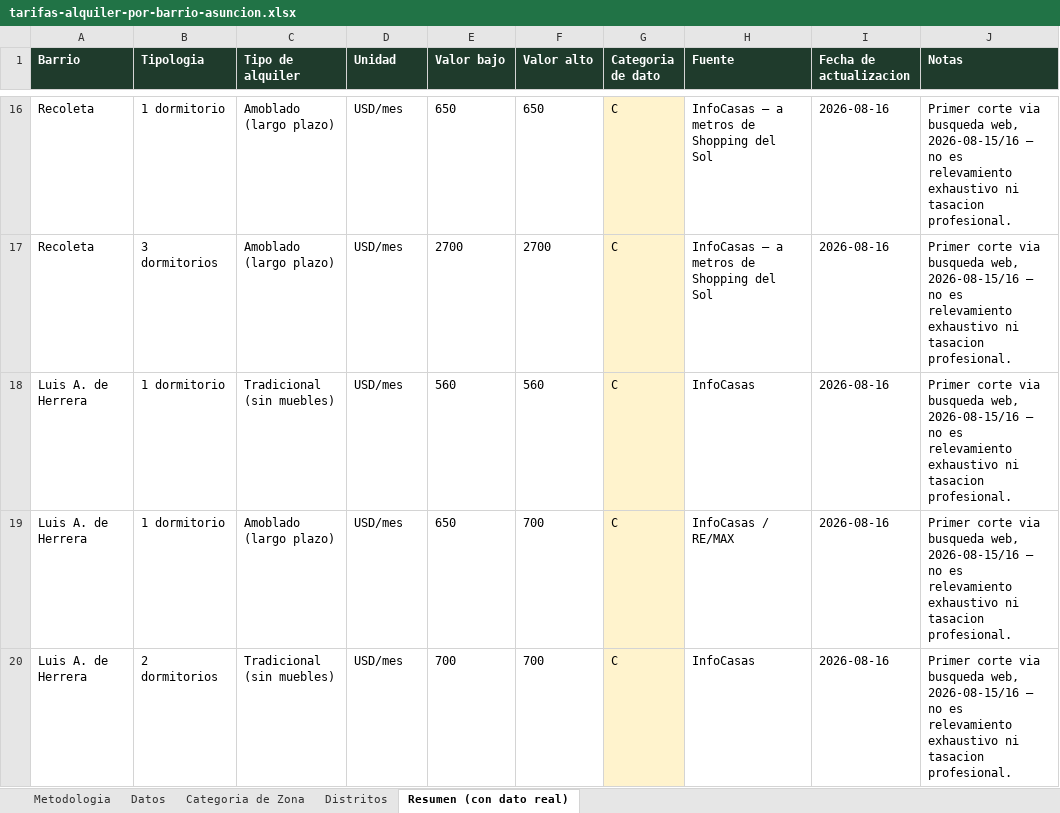
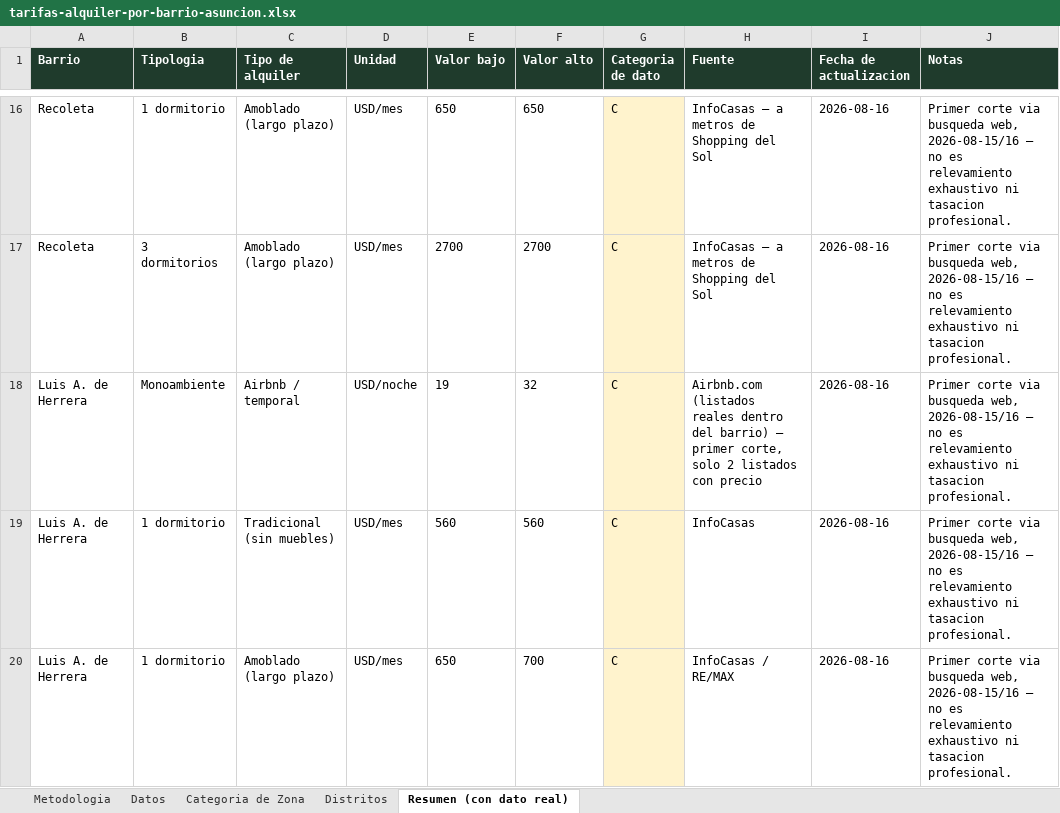
Before and after one commit to juanjosecastillo608/Meridiano-Capital, an Excel workbook: knowledge-base/investment/data/tarifas-alquiler-por-barrio-asuncion.xlsx, sheet Resumen (con dato real), drawn as a sheet; only a part is shown, gaps mark what is left out; the shorter side is filled out with more unchanged rows; values as stored, in another font and other column widths than the file's, no borders; the diff names each change by its address in the sheet, - before the commit and + after, or states it on an @@ line.

```diff
--- a/knowledge-base/investment/data/tarifas-alquiler-por-barrio-asuncion.xlsx (sheet Resumen (con dato real))
+++ b/knowledge-base/investment/data/tarifas-alquiler-por-barrio-asuncion.xlsx (sheet Resumen (con dato real))
+row 18: Luis A. de Herrera | Monoambiente | Airbnb / temporal | USD/noche | 19 | 32 | C | Airbnb.com (listados reales dentro del barrio) — primer corte, solo 2 listados con precio | 2026-08-16 | Primer corte via busqueda web, 2026-08-15/16 — no es relevamiento exhaustivo ni tasacion profesional.
```
Also changed, not shown: sheet Datos, 5 other files.
